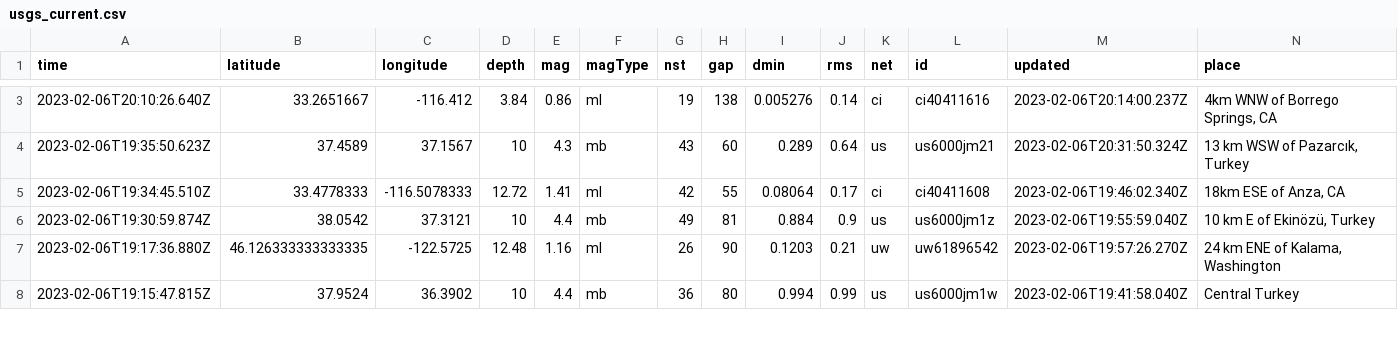
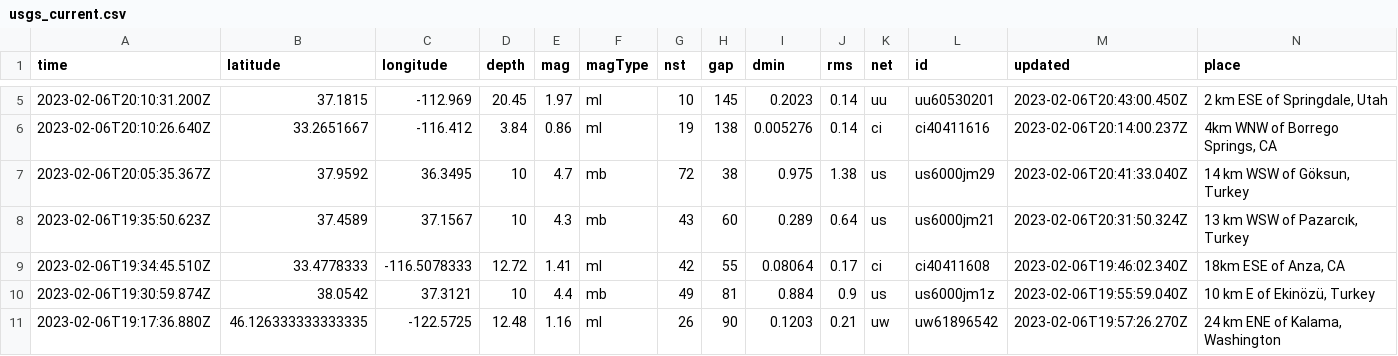
Before and after one commit to mattrehbein/nicar22-github-actions, a CSV file: usgs_current.csv, drawn as a sheet; only a part is shown, gaps mark what is left out; the shorter side is filled out with more unchanged rows; rows hold the shown columns only; the diff covers the shown part only; the diff names each change by its address in the sheet, - before the commit and + after, or states it on an @@ line.

```diff
--- a/usgs_current.csv
+++ b/usgs_current.csv
+row 5: 2023-02-06T20:10:31.200Z | 37.1815 | -112.969 | 20.45 | 1.97 | ml | 10 | 145 | 0.2023 | 0.14 | uu | uu60530201 | 2023-02-06T20:43:00.450Z | 2 km ESE of Springdale, Utah
+row 7: 2023-02-06T20:05:35.367Z | 37.9592 | 36.3495 | 10 | 4.7 | mb | 72 | 38 | 0.975 | 1.38 | us | us6000jm29 | 2023-02-06T20:41:33.040Z | 14 km WSW of Göksun, Turkey
```
Also changed, not shown: 4 added rows, 2 removed rows and 4 edited cells elsewhere in this file.
